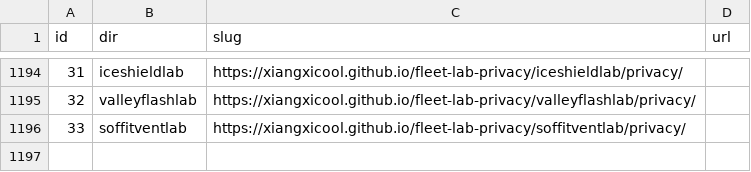
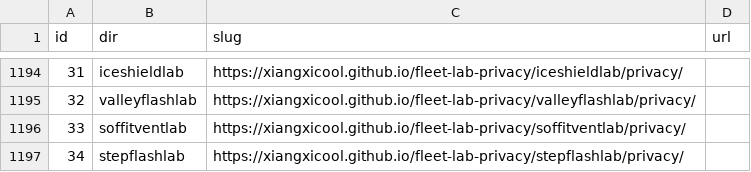
Before and after one commit to xiangxicool/fleet-lab-privacy, a TSV file: URL_MAP.tsv, drawn as a sheet; only a part is shown, gaps mark what is left out; the diff names each change by its address in the sheet, - before the commit and + after, or states it on an @@ line.

```diff
--- a/URL_MAP.tsv
+++ b/URL_MAP.tsv
+row 1197: 34 | stepflashlab | https://xiangxicool.github.io/fleet-lab-privacy/stepflashlab/privacy/
```
Also changed, not shown: 1 other file.
